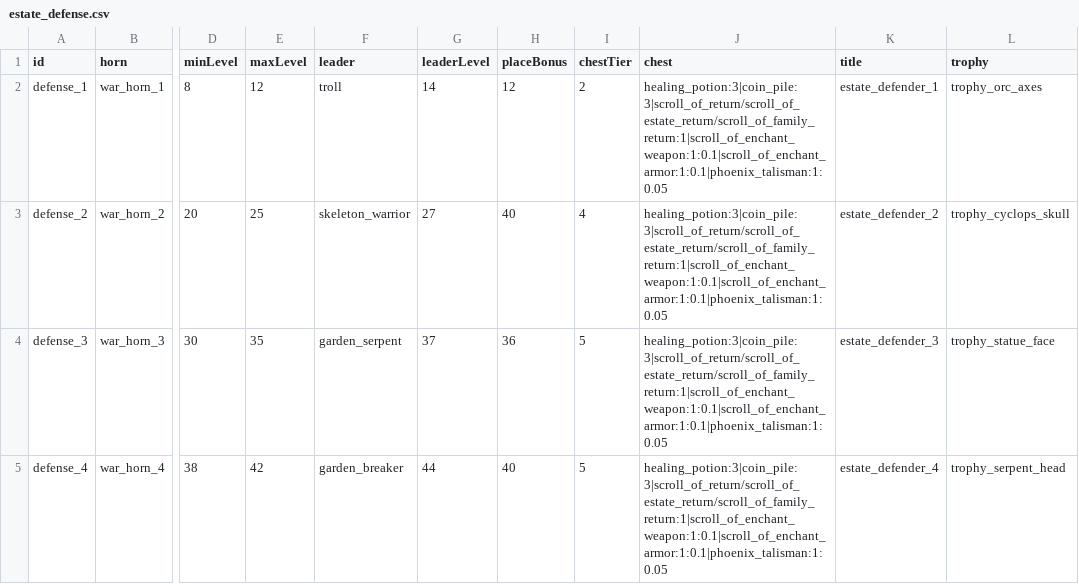
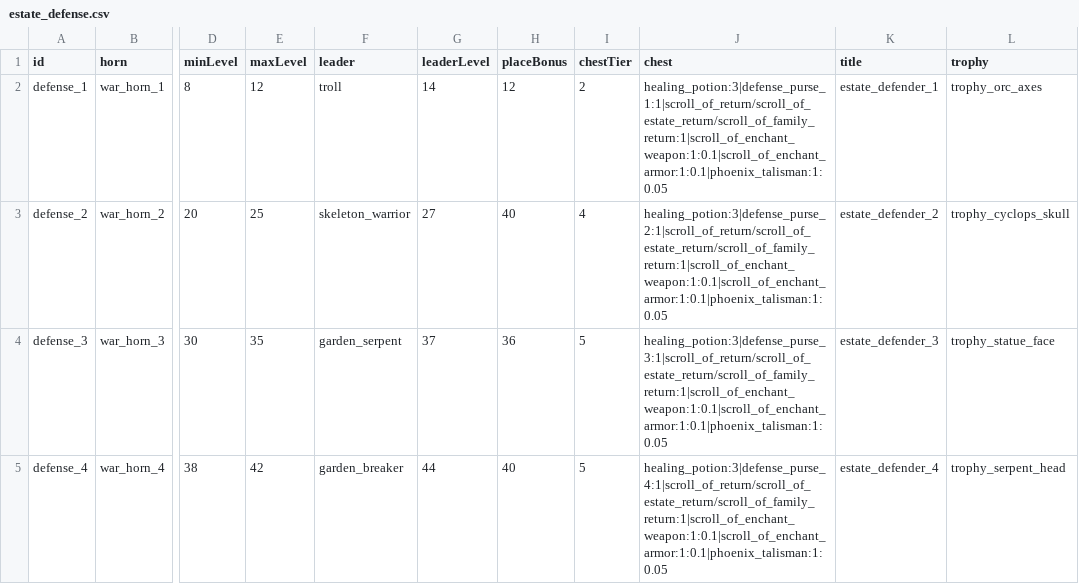
Before and after one commit to Julian-adv/OpenMMO, a CSV file: data-src/estate_defense.csv, drawn as a sheet; only a part is shown, gaps mark what is left out; the diff names each change by its address in the sheet, - before the commit and + after, or states it on an @@ line.

```diff
--- a/data-src/estate_defense.csv
+++ b/data-src/estate_defense.csv
-J2 (chest): healing_potion:3|coin_pile:3|scroll_of_return/scroll_of_estate_return/scroll_of_family_return:1|scroll_of_enchant_weapon:1:0.1|scroll_of_enchant_armor:1:0.1|phoenix_talisman:1:0.05
+J2 (chest): healing_potion:3|defense_purse_1:1|scroll_of_return/scroll_of_estate_return/scroll_of_family_return:1|scroll_of_enchant_weapon:1:0.1|scroll_of_enchant_armor:1:0.1|phoenix_talisman:1:0.05
-J3 (chest): healing_potion:3|coin_pile:3|scroll_of_return/scroll_of_estate_return/scroll_of_family_return:1|scroll_of_enchant_weapon:1:0.1|scroll_of_enchant_armor:1:0.1|phoenix_talisman:1:0.05
+J3 (chest): healing_potion:3|defense_purse_2:1|scroll_of_return/scroll_of_estate_return/scroll_of_family_return:1|scroll_of_enchant_weapon:1:0.1|scroll_of_enchant_armor:1:0.1|phoenix_talisman:1:0.05
-J4 (chest): healing_potion:3|coin_pile:3|scroll_of_return/scroll_of_estate_return/scroll_of_family_return:1|scroll_of_enchant_weapon:1:0.1|scroll_of_enchant_armor:1:0.1|phoenix_talisman:1:0.05
+J4 (chest): healing_potion:3|defense_purse_3:1|scroll_of_return/scroll_of_estate_return/scroll_of_family_return:1|scroll_of_enchant_weapon:1:0.1|scroll_of_enchant_armor:1:0.1|phoenix_talisman:1:0.05
-J5 (chest): healing_potion:3|coin_pile:3|scroll_of_return/scroll_of_estate_return/scroll_of_family_return:1|scroll_of_enchant_weapon:1:0.1|scroll_of_enchant_armor:1:0.1|phoenix_talisman:1:0.05
+J5 (chest): healing_potion:3|defense_purse_4:1|scroll_of_return/scroll_of_estate_return/scroll_of_family_return:1|scroll_of_enchant_weapon:1:0.1|scroll_of_enchant_armor:1:0.1|phoenix_talisman:1:0.05
```
Also changed, not shown: data-src/items.csv, 13 other files.
